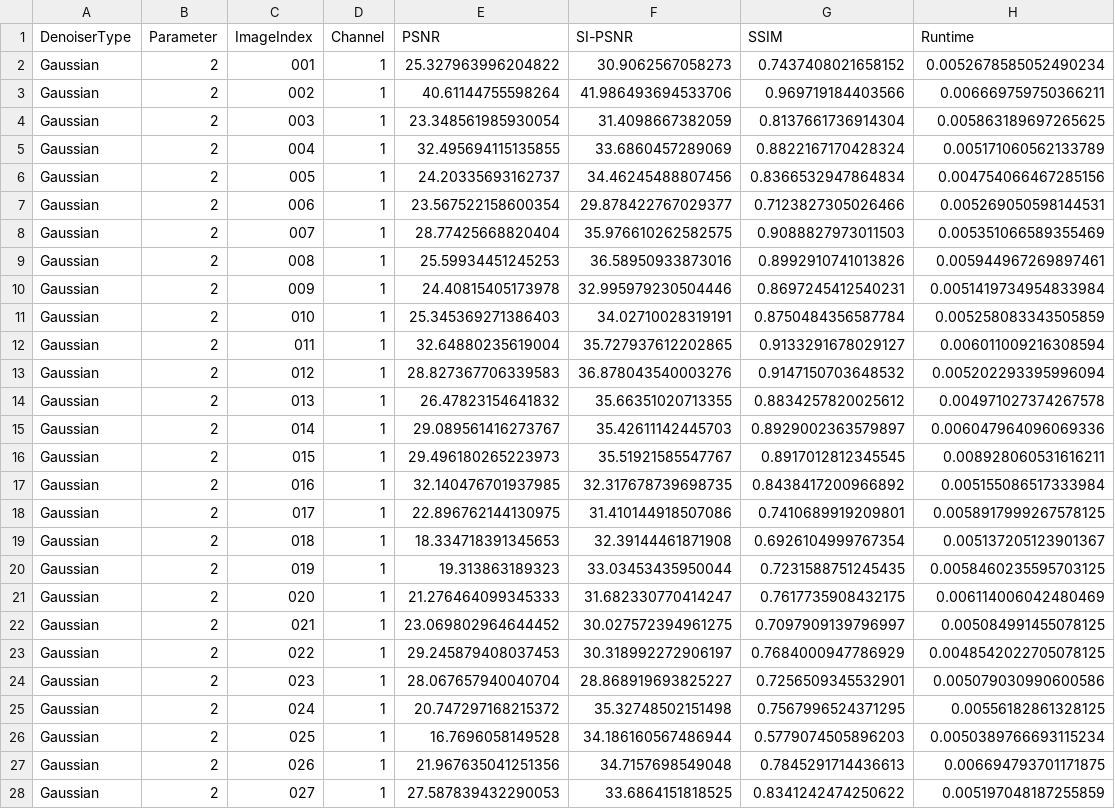
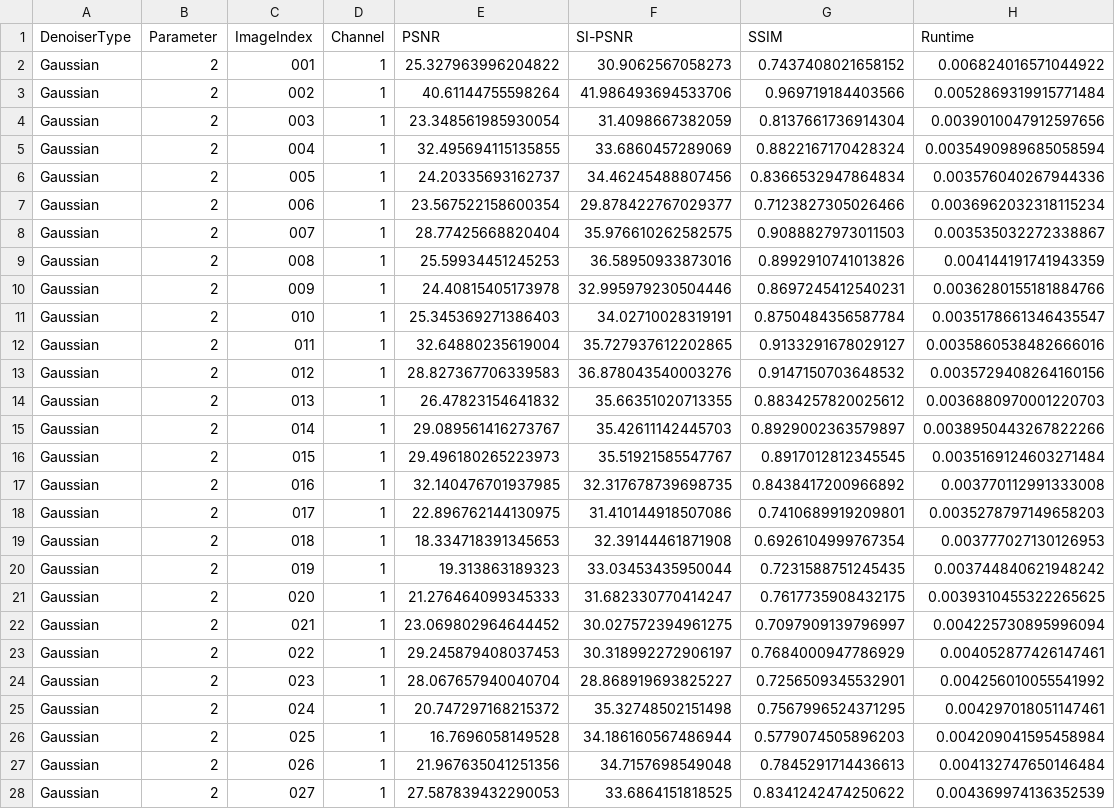
Before and after one commit to CS-433/ml-project-2-m-m-ms_, a CSV file: data/output/Gaussian/Gaussian_channel1_denoiser_results.csv, drawn as a sheet; only a part is shown; the diff covers the shown part only.

```diff
--- a/data/output/Gaussian/Gaussian_channel1_denoiser_results.csv
+++ b/data/output/Gaussian/Gaussian_channel1_denoiser_results.csv
@@ -1,28 +1,28 @@
 DenoiserType,Parameter,ImageIndex,Channel,PSNR,SI-PSNR,SSIM,Runtime
-Gaussian,2,001,1,25.327963996204822,30.9062567058273,0.7437408021658152,0.0052678585052490234
-Gaussian,2,002,1,40.61144755598264,41.986493694533706,0.969719184403566,0.006669759750366211
-Gaussian,2,003,1,23.348561985930054,31.4098667382059,0.8137661736914304,0.005863189697265625
-Gaussian,2,004,1,32.495694115135855,33.6860457289069,0.8822167170428324,0.005171060562133789
-Gaussian,2,005,1,24.20335693162737,34.46245488807456,0.8366532947864834,0.004754066467285156
-Gaussian,2,006,1,23.567522158600354,29.878422767029377,0.7123827305026466,0.005269050598144531
-Gaussian,2,007,1,28.77425668820404,35.976610262582575,0.9088827973011503,0.005351066589355469
-Gaussian,2,008,1,25.59934451245253,36.58950933873016,0.8992910741013826,0.005944967269897461
-Gaussian,2,009,1,24.40815405173978,32.995979230504446,0.8697245412540231,0.0051419734954833984
-Gaussian,2,010,1,25.345369271386403,34.02710028319191,0.8750484356587784,0.005258083343505859
-Gaussian,2,011,1,32.64880235619004,35.727937612202865,0.9133291678029127,0.006011009216308594
-Gaussian,2,012,1,28.827367706339583,36.878043540003276,0.9147150703648532,0.005202293395996094
-Gaussian,2,013,1,26.47823154641832,35.66351020713355,0.8834257820025612,0.004971027374267578
-Gaussian,2,014,1,29.089561416273767,35.42611142445703,0.8929002363579897,0.006047964096069336
-Gaussian,2,015,1,29.496180265223973,35.51921585547767,0.8917012812345545,0.008928060531616211
-Gaussian,2,016,1,32.140476701937985,32.317678739698735,0.8438417200966892,0.005155086517333984
-Gaussian,2,017,1,22.896762144130975,31.410144918507086,0.7410689919209801,0.0058917999267578125
-Gaussian,2,018,1,18.334718391345653,32.39144461871908,0.6926104999767354,0.005137205123901367
-Gaussian,2,019,1,19.313863189323,33.03453435950044,0.7231588751245435,0.0058460235595703125
-Gaussian,2,020,1,21.276464099345333,31.682330770414247,0.7617735908432175,0.006114006042480469
-Gaussian,2,021,1,23.069802964644452,30.027572394961275,0.7097909139796997,0.005084991455078125
-Gaussian,2,022,1,29.245879408037453,30.318992272906197,0.7684000947786929,0.0048542022705078125
-Gaussian,2,023,1,28.067657940040704,28.868919693825227,0.7256509345532901,0.005079030990600586
-Gaussian,2,024,1,20.747297168215372,35.32748502151498,0.7567996524371295,0.00556182861328125
-Gaussian,2,025,1,16.7696058149528,34.186160567486944,0.5779074505896203,0.0050389766693115234
-Gaussian,2,026,1,21.967635041251356,34.7157698549048,0.7845291714436613,0.006694793701171875
-Gaussian,2,027,1,27.587839432290053,33.6864151818525,0.8341242474250622,0.005197048187255859
+Gaussian,2,001,1,25.327963996204822,30.9062567058273,0.7437408021658152,0.006824016571044922
+Gaussian,2,002,1,40.61144755598264,41.986493694533706,0.969719184403566,0.0052869319915771484
+Gaussian,2,003,1,23.348561985930054,31.4098667382059,0.8137661736914304,0.0039010047912597656
+Gaussian,2,004,1,32.495694115135855,33.6860457289069,0.8822167170428324,0.0035490989685058594
+Gaussian,2,005,1,24.20335693162737,34.46245488807456,0.8366532947864834,0.003576040267944336
+Gaussian,2,006,1,23.567522158600354,29.878422767029377,0.7123827305026466,0.0036962032318115234
+Gaussian,2,007,1,28.77425668820404,35.976610262582575,0.9088827973011503,0.003535032272338867
+Gaussian,2,008,1,25.59934451245253,36.58950933873016,0.8992910741013826,0.004144191741943359
+Gaussian,2,009,1,24.40815405173978,32.995979230504446,0.8697245412540231,0.0036280155181884766
+Gaussian,2,010,1,25.345369271386403,34.02710028319191,0.8750484356587784,0.0035178661346435547
+Gaussian,2,011,1,32.64880235619004,35.727937612202865,0.9133291678029127,0.0035860538482666016
+Gaussian,2,012,1,28.827367706339583,36.878043540003276,0.9147150703648532,0.0035729408264160156
+Gaussian,2,013,1,26.47823154641832,35.66351020713355,0.8834257820025612,0.0036880970001220703
+Gaussian,2,014,1,29.089561416273767,35.42611142445703,0.8929002363579897,0.0038950443267822266
+Gaussian,2,015,1,29.496180265223973,35.51921585547767,0.8917012812345545,0.0035169124603271484
+Gaussian,2,016,1,32.140476701937985,32.317678739698735,0.8438417200966892,0.003770112991333008
+Gaussian,2,017,1,22.896762144130975,31.410144918507086,0.7410689919209801,0.0035278797149658203
+Gaussian,2,018,1,18.334718391345653,32.39144461871908,0.6926104999767354,0.003777027130126953
+Gaussian,2,019,1,19.313863189323,33.03453435950044,0.7231588751245435,0.003744840621948242
+Gaussian,2,020,1,21.276464099345333,31.682330770414247,0.7617735908432175,0.0039310455322265625
+Gaussian,2,021,1,23.069802964644452,30.027572394961275,0.7097909139796997,0.004225730895996094
+Gaussian,2,022,1,29.245879408037453,30.318992272906197,0.7684000947786929,0.004052877426147461
+Gaussian,2,023,1,28.067657940040704,28.868919693825227,0.7256509345532901,0.004256010055541992
+Gaussian,2,024,1,20.747297168215372,35.32748502151498,0.7567996524371295,0.004297018051147461
+Gaussian,2,025,1,16.7696058149528,34.186160567486944,0.5779074505896203,0.004209041595458984
+Gaussian,2,026,1,21.967635041251356,34.7157698549048,0.7845291714436613,0.004132747650146484
+Gaussian,2,027,1,27.587839432290053,33.6864151818525,0.8341242474250622,0.004369974136352539
```
Also changed, not shown: 93 edited cells elsewhere in this file, data/output/Gaussian/Gaussian_channel2_denoiser_results.csv, data/output/Median/Median_channel0_denoiser_results.csv, 8 other files.
